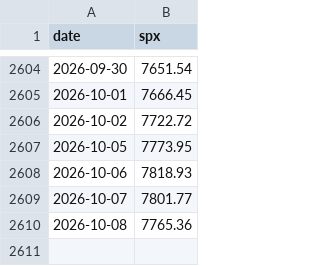
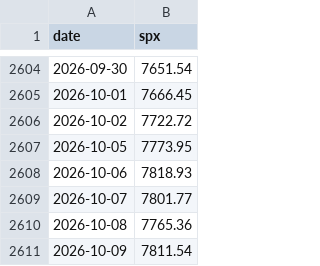
Before and after one commit to Qingfeng-AI/hq-panel, a CSV file: data/raw/fred/spx.csv, drawn as a sheet; only a part is shown, gaps mark what is left out.

```diff
--- a/data/raw/fred/spx.csv
+++ b/data/raw/fred/spx.csv
@@ -2610 +2610,2 @@ date,spx
 2026-10-08,7765.36
+2026-10-09,7811.54
```
Also changed, not shown: data/cqi_daily.csv, data/raw/admin_rate.csv, 19 other files.
